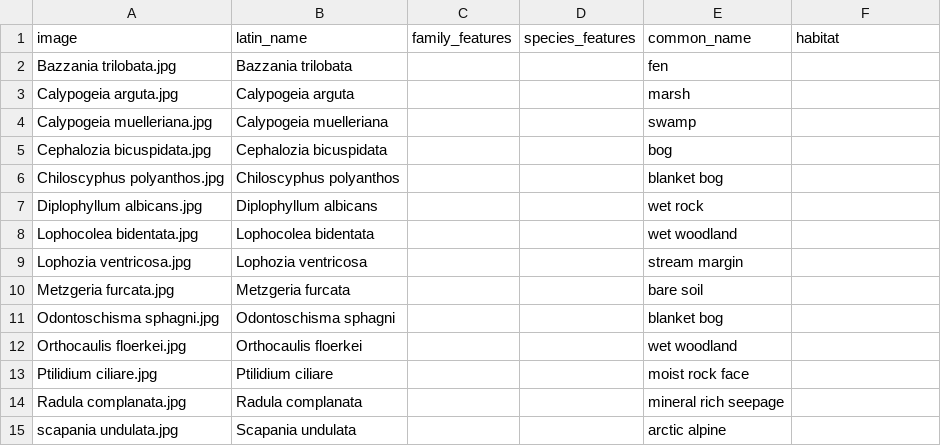
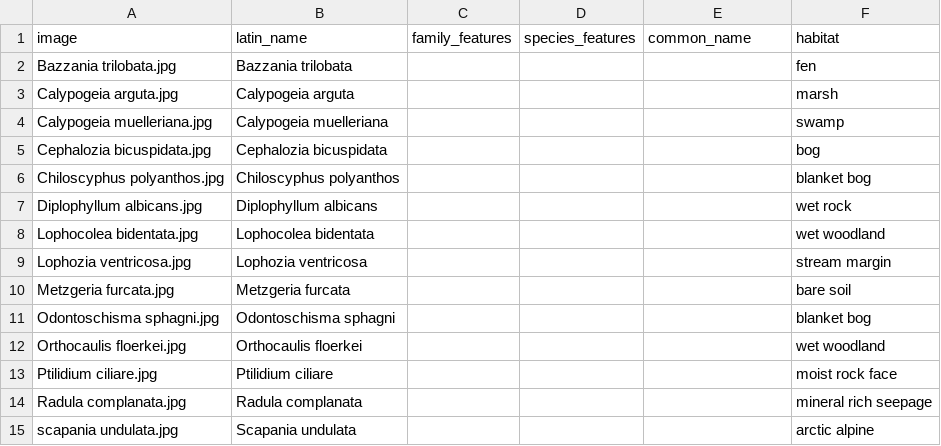
Before and after one commit to richfriendgit/liverworts-v1, a CSV file: Liverworts.csv, drawn as a sheet.

Commit message:
Update Liverworts.csv

```diff
--- a/Liverworts.csv
+++ b/Liverworts.csv
@@ -1,15 +1,15 @@
 image,latin_name,family_features,species_features,common_name,habitat
-Bazzania trilobata.jpg,Bazzania trilobata,,,fen
-Calypogeia arguta.jpg,Calypogeia arguta,,,marsh
-Calypogeia muelleriana.jpg,Calypogeia muelleriana,,,swamp
-Cephalozia bicuspidata.jpg,Cephalozia bicuspidata,,,bog
-Chiloscyphus polyanthos.jpg,Chiloscyphus polyanthos,,,blanket bog
-Diplophyllum albicans.jpg,Diplophyllum albicans,,,wet rock
-Lophocolea bidentata.jpg,Lophocolea bidentata,,,wet woodland
-Lophozia ventricosa.jpg,Lophozia ventricosa,,,stream margin
-Metzgeria furcata.jpg,Metzgeria furcata,,,bare soil
-Odontoschisma sphagni.jpg,Odontoschisma sphagni,,,blanket bog
-Orthocaulis floerkei.jpg,Orthocaulis floerkei,,,wet woodland
-Ptilidium ciliare.jpg,Ptilidium ciliare,,,moist rock face
-Radula complanata.jpg,Radula complanata,,,mineral rich seepage
-scapania undulata.jpg,Scapania undulata,,,arctic alpine
+Bazzania trilobata.jpg,Bazzania trilobata,,,,fen
+Calypogeia arguta.jpg,Calypogeia arguta,,,,marsh
+Calypogeia muelleriana.jpg,Calypogeia muelleriana,,,,swamp
+Cephalozia bicuspidata.jpg,Cephalozia bicuspidata,,,,bog
+Chiloscyphus polyanthos.jpg,Chiloscyphus polyanthos,,,,blanket bog
+Diplophyllum albicans.jpg,Diplophyllum albicans,,,,wet rock
+Lophocolea bidentata.jpg,Lophocolea bidentata,,,,wet woodland
+Lophozia ventricosa.jpg,Lophozia ventricosa,,,,stream margin
+Metzgeria furcata.jpg,Metzgeria furcata,,,,bare soil
+Odontoschisma sphagni.jpg,Odontoschisma sphagni,,,,blanket bog
+Orthocaulis floerkei.jpg,Orthocaulis floerkei,,,,wet woodland
+Ptilidium ciliare.jpg,Ptilidium ciliare,,,,moist rock face
+Radula complanata.jpg,Radula complanata,,,,mineral rich seepage
+scapania undulata.jpg,Scapania undulata,,,,arctic alpine
```
